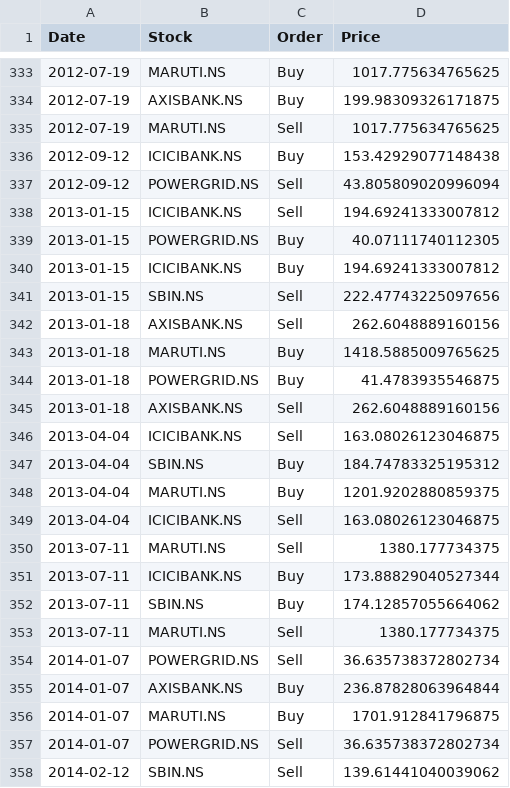
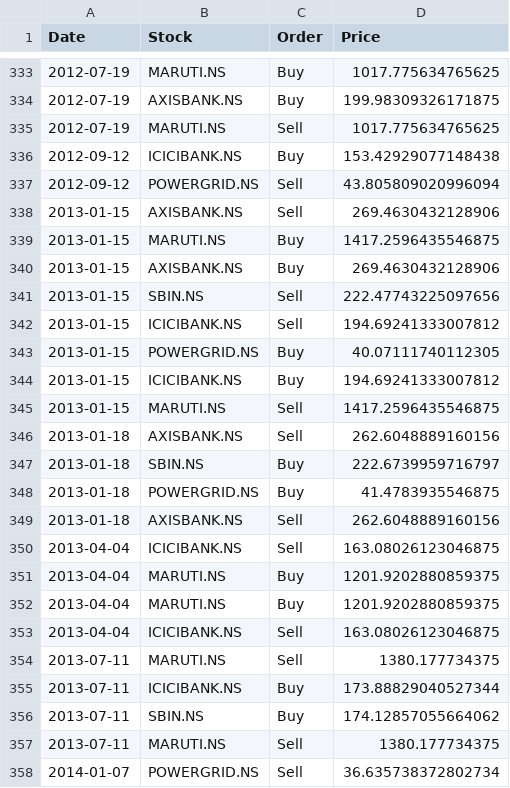
Before and after one commit to vedant2423/data-analysis-with-technical-indicators, a CSV file: Pair trading/notebooks/Orders_strat_1.csv, drawn as a sheet; only a part is shown, gaps mark what is left out; the shorter side is filled out with more unchanged rows; the diff covers the shown part only.

```diff
--- a/Pair trading/notebooks/Orders_strat_1.csv
+++ b/Pair trading/notebooks/Orders_strat_1.csv
@@ -337,2 +337,6 @@ Date,Stock,Order,Price
 2012-09-12,POWERGRID.NS,Sell,43.805809020996094
+2013-01-15,AXISBANK.NS,Sell,269.4630432128906
+2013-01-15,MARUTI.NS,Buy,1417.2596435546875
+2013-01-15,AXISBANK.NS,Buy,269.4630432128906
+2013-01-15,SBIN.NS,Sell,222.47743225097656
 2013-01-15,ICICIBANK.NS,Sell,194.69241333007812
@@ -340,5 +344,5 @@ Date,Stock,Order,Price
 2013-01-15,ICICIBANK.NS,Buy,194.69241333007812
-2013-01-15,SBIN.NS,Sell,222.47743225097656
+2013-01-15,MARUTI.NS,Sell,1417.2596435546875
 2013-01-18,AXISBANK.NS,Sell,262.6048889160156
-2013-01-18,MARUTI.NS,Buy,1418.5885009765625
+2013-01-18,SBIN.NS,Buy,222.6739959716797
 2013-01-18,POWERGRID.NS,Buy,41.4783935546875
@@ -346,3 +350,3 @@ Date,Stock,Order,Price
 2013-04-04,ICICIBANK.NS,Sell,163.08026123046875
-2013-04-04,SBIN.NS,Buy,184.74783325195312
+2013-04-04,MARUTI.NS,Buy,1201.9202880859375
 2013-04-04,MARUTI.NS,Buy,1201.9202880859375
```
Also changed, not shown: 36 added rows and 3 moved rows elsewhere in this file, 1 other file.
